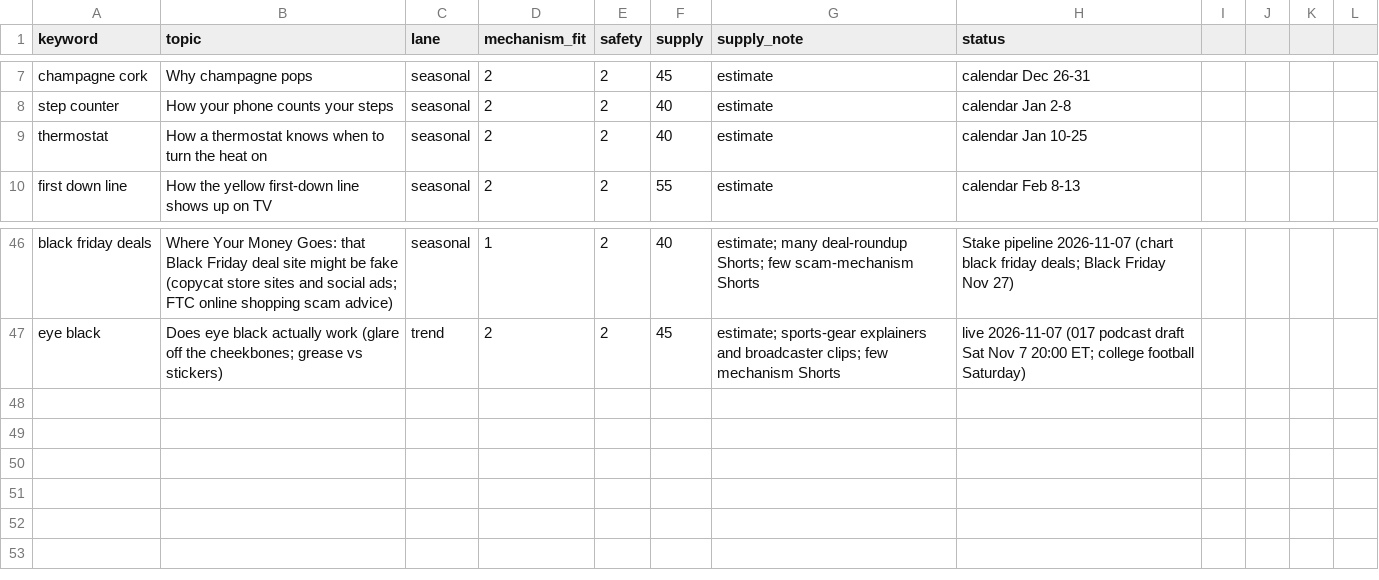
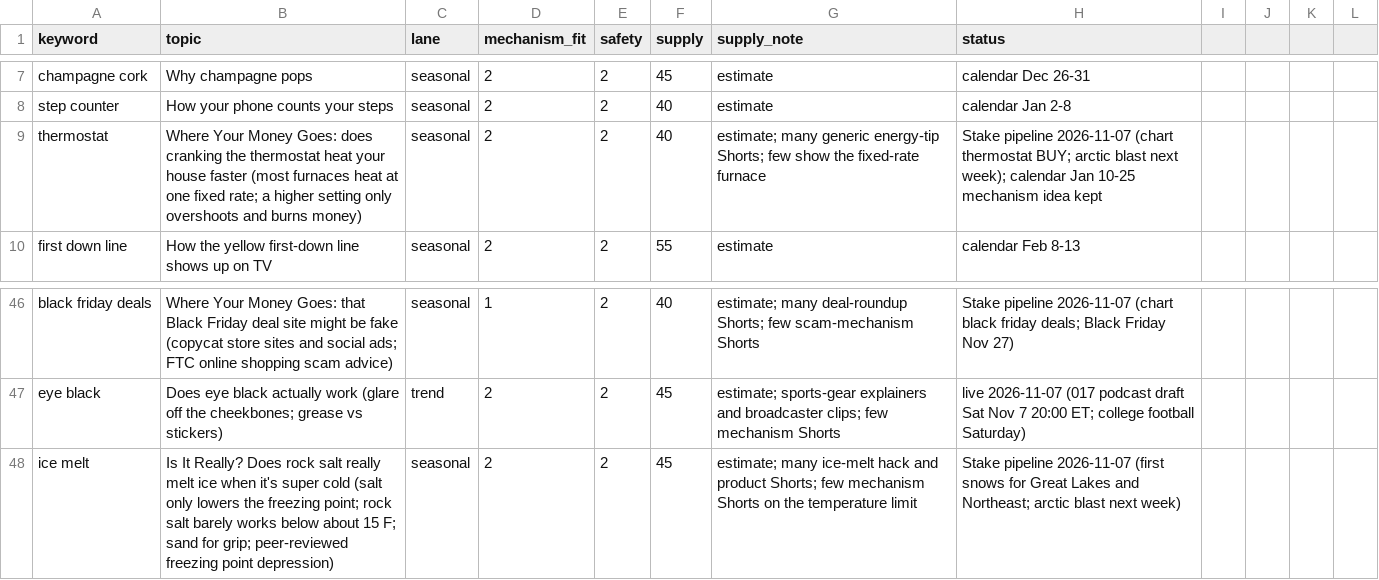
Before and after one commit to explainedinshort60-coder/Explained-in-60, a CSV file: demand/watchlist.csv, drawn as a sheet; only a part is shown, gaps mark what is left out.

```diff
--- a/demand/watchlist.csv
+++ b/demand/watchlist.csv
@@ -8,3 +8,3 @@ champagne cork,Why champagne pops,seasonal,2,2,45,estimate,calendar Dec 26-31
 step counter,How your phone counts your steps,seasonal,2,2,40,estimate,calendar Jan 2-8
-thermostat,How a thermostat knows when to turn the heat on,seasonal,2,2,40,estimate,calendar Jan 10-25
+thermostat,Where Your Money Goes: does cranking the thermostat heat your house faster (most furnaces heat at one fixed rate; a higher setting only overshoots and burns money),seasonal,2,2,40,estimate; many generic energy-tip Shorts; few show the fixed-rate furnace,Stake pipeline 2026-11-07 (chart thermostat BUY; arctic blast next week); calendar Jan 10-25 mechanism idea kept
 first down line,How the yellow first-down line shows up on TV,seasonal,2,2,55,estimate,calendar Feb 8-13
@@ -47 +47,2 @@ black friday deals,Where Your Money Goes: that Black Friday deal site might be f
 eye black,Does eye black actually work (glare off the cheekbones; grease vs stickers),trend,2,2,45,estimate; sports-gear explainers and broadcaster clips; few mechanism Shorts,live 2026-11-07 (017 podcast draft Sat Nov 7 20:00 ET; college football Saturday)
+ice melt,Is It Really? Does rock salt really melt ice when it's super cold (salt only lowers the freezing point; rock salt barely works below about 15 F; sand for grip; peer-reviewed freezing point depression),seasonal,2,2,45,estimate; many ice-melt hack and product Shorts; few mechanism Shorts on the temperature limit,Stake pipeline 2026-11-07 (first snows for Great Lakes and Northeast; arctic blast next week)
```
Also changed, not shown: 6 other files.
